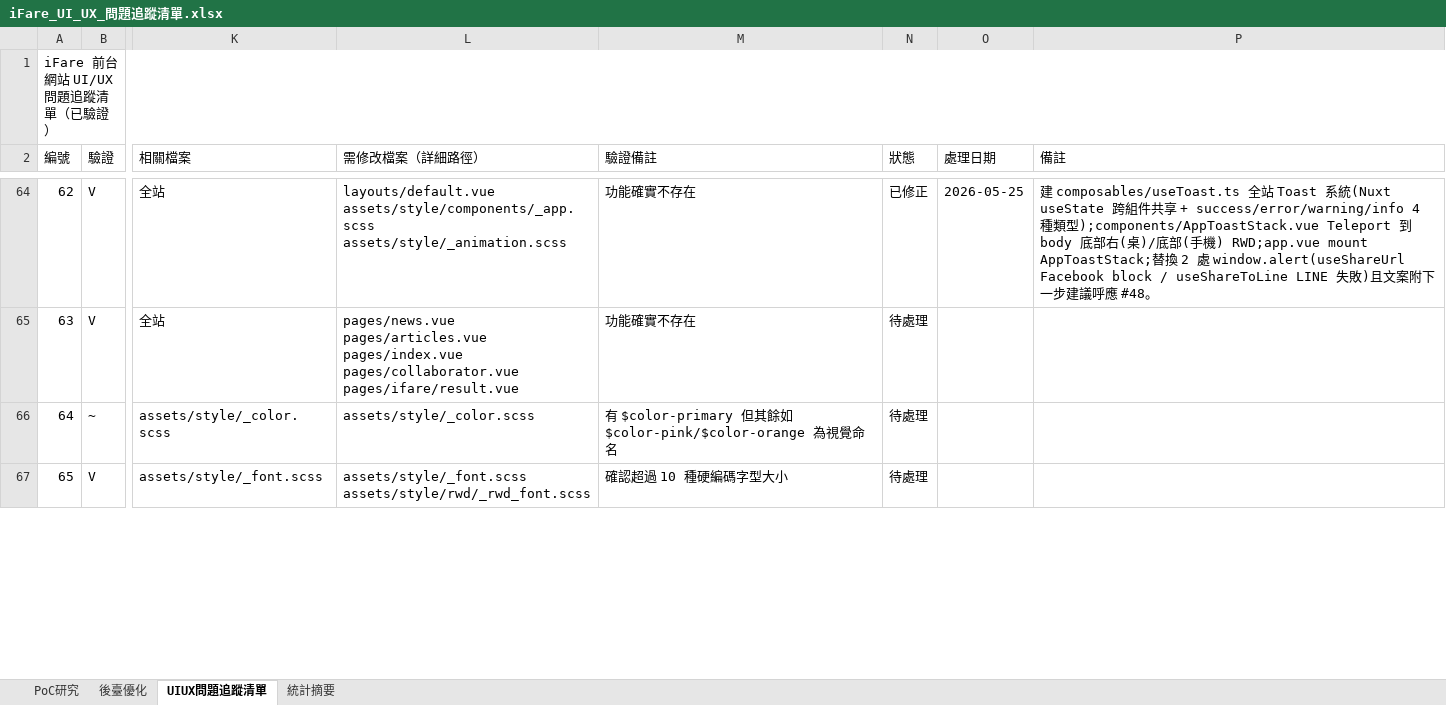
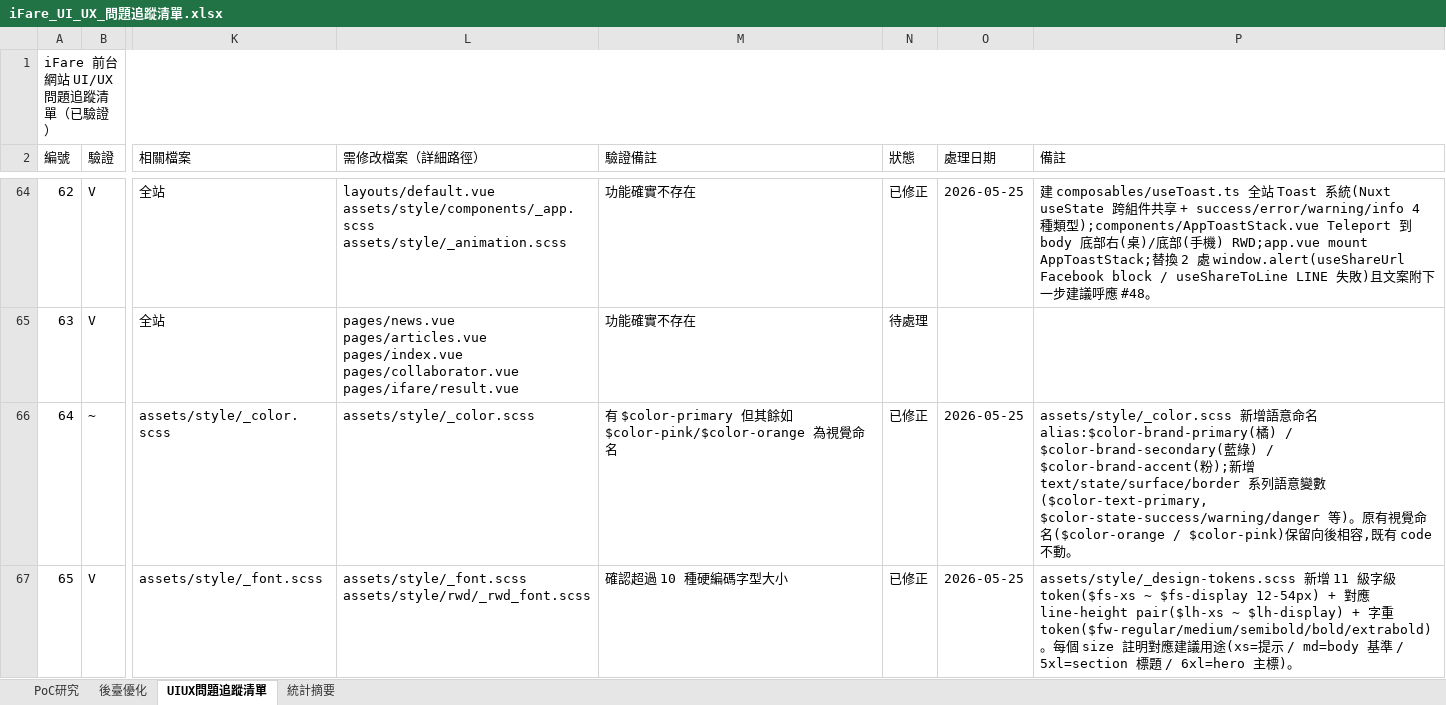
Before and after one commit to chainwinit-alt/ifare-website, an Excel workbook: docs/iFare_UI_UX_問題追蹤清單.xlsx, sheet UIUX問題追蹤清單, drawn as a sheet; only a part is shown, gaps mark what is left out; values as stored, in another font and other column widths than the file's, no borders; the diff covers the shown part only; the diff names each change by its address in the sheet, - before the commit and + after, or states it on an @@ line.

```diff
--- a/docs/iFare_UI_UX_問題追蹤清單.xlsx (sheet UIUX問題追蹤清單)
+++ b/docs/iFare_UI_UX_問題追蹤清單.xlsx (sheet UIUX問題追蹤清單)
-N66:N67 (狀態): 待處理
+N66:N67 (狀態): 已修正
-O66:O67 (處理日期): (empty)
+O66:O67 (處理日期): 2026-05-25
-P66 (備註): (empty)
+P66 (備註): assets/style/_color.scss 新增語意命名 alias:$color-brand-primary(橘) / $color-brand-secondary(藍綠) / $color-brand-accent(粉);新增 text/state/surface/border 系列語意變數($color-text-primary, $color-state-success/warning/danger 等)。原有視覺命名($color-orange / $color-pink)保留向後相容,既有 code 不動。
-P67 (備註): (empty)
+P67 (備註): assets/style/_design-tokens.scss 新增 11 級字級 token($fs-xs ~ $fs-display 12-54px) + 對應 line-height pair($lh-xs ~ $lh-display) + 字重 token($fw-regular/medium/semibold/bold/extrabold)。每個 size 註明對應建議用途(xs=提示 / md=body 基準 / 5xl=section 標題 / 6xl=hero 主標)。
```
Also changed, not shown: 6 edited cells elsewhere in this sheet, 3 other files.
